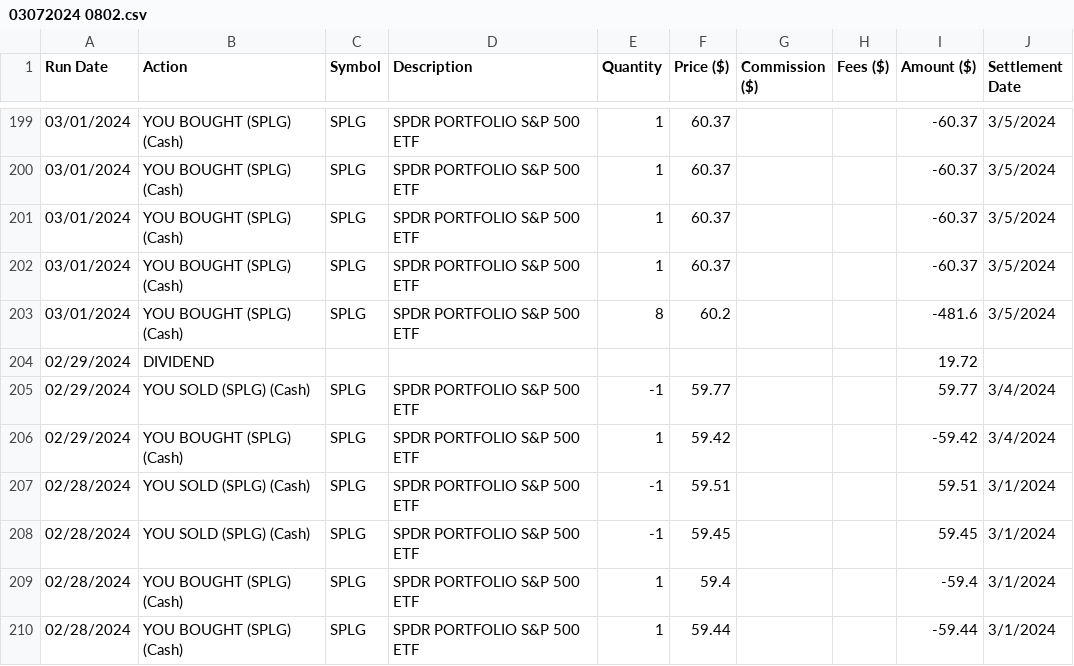
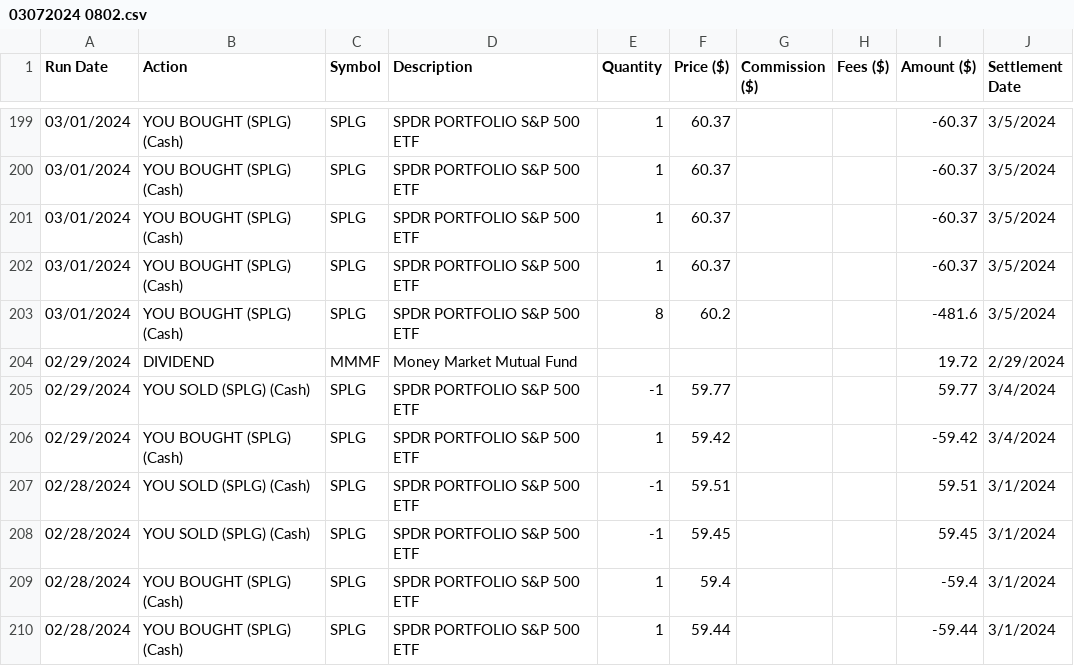
Before and after one commit to kennethlarotyamat/MIS76810032024Sprg, a CSV file: src/MIS768/edu/unlv/mis768/kly/individualassignment3/redo/03072024 0802.csv, drawn as a sheet; only a part is shown, gaps mark what is left out.

```diff
--- a/src/MIS768/edu/unlv/mis768/kly/individualassignment3/redo/03072024 0802.csv
+++ b/src/MIS768/edu/unlv/mis768/kly/individualassignment3/redo/03072024 0802.csv
@@ -203,3 +203,3 @@
  03/01/2024, YOU BOUGHT (SPLG) (Cash), SPLG, SPDR PORTFOLIO S&P 500 ETF,8,60.2,,,-481.6,3/5/2024
- 02/29/2024, DIVIDEND,,,,,,,19.72,
+ 02/29/2024, DIVIDEND,MMMF,Money Market Mutual Fund,,,,,19.72,2/29/2024
  02/29/2024, YOU SOLD (SPLG) (Cash), SPLG, SPDR PORTFOLIO S&P 500 ETF,-1,59.77,,,59.77,3/4/2024
```
Also changed, not shown: 1 other file.
